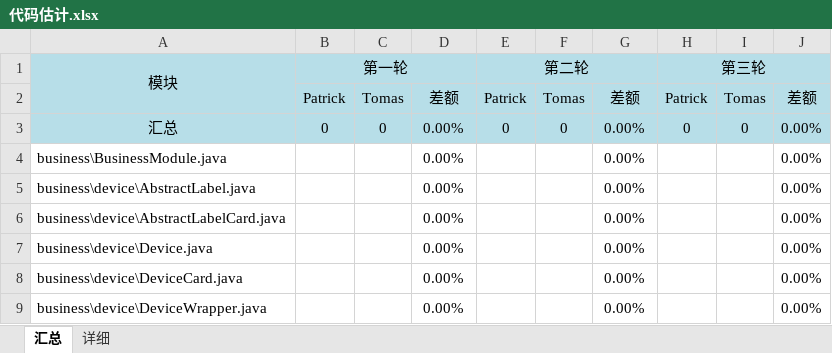
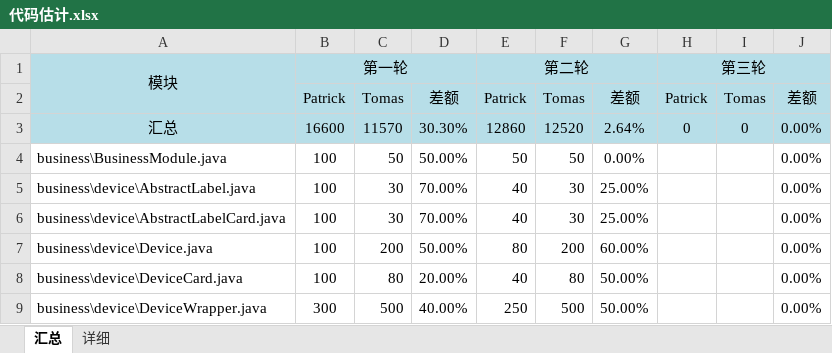
Before and after one commit to simplelifestudio/RenHai, an Excel workbook: Documents/代码估计.xlsx, sheet 汇总, drawn as a sheet; only a part is shown; values as stored, in another font and other column widths than the file's, no borders; conditional formats not drawn; the diff covers the shown part only; the diff names each change by its address in the sheet, - before the commit and + after, or states it on an @@ line.

Commit message:
代码估计：Sever部分

```diff
--- a/Documents/代码估计.xlsx (sheet 汇总)
+++ b/Documents/代码估计.xlsx (sheet 汇总)
-B3: 0
+B3: 16600
-C3: 0
+C3: 11570
-D3: 0.00%
+D3: 30.30%
-E3: 0
+E3: 12860
-F3: 0
+F3: 12520
-G3: 0.00%
+G3: 2.64%
-B4:B8: (empty)
+B4:B8: 100
-C4: (empty)
+C4: 50
-D4: 0.00%
+D4: 50.00%
-E4: (empty)
+E4: 50
-F4: (empty)
+F4: 50
-C5:C6: (empty)
+C5:C6: 30
-D5:D6: 0.00%
+D5:D6: 70.00%
-E5:E6: (empty)
+E5:E6: 40
-F5:F6: (empty)
+F5:F6: 30
-G5:G6: 0.00%
+G5:G6: 25.00%
-C7: (empty)
+C7: 200
-D7: 0.00%
+D7: 50.00%
-E7: (empty)
+E7: 80
-F7: (empty)
+F7: 200
-G7: 0.00%
+G7: 60.00%
-C8: (empty)
+C8: 80
-D8: 0.00%
+D8: 20.00%
-E8: (empty)
+E8: 40
-F8: (empty)
+F8: 80
-G8:G9: 0.00%
+G8:G9: 50.00%
-B9: (empty)
+B9: 300
-C9: (empty)
+C9: 500
-D9: 0.00%
+D9: 40.00%
-E9: (empty)
+E9: 250
-F9: (empty)
+F9: 500
```
Also changed, not shown: 1 added row, 1 removed row and 357 edited cells elsewhere in this sheet, sheet 详细.
